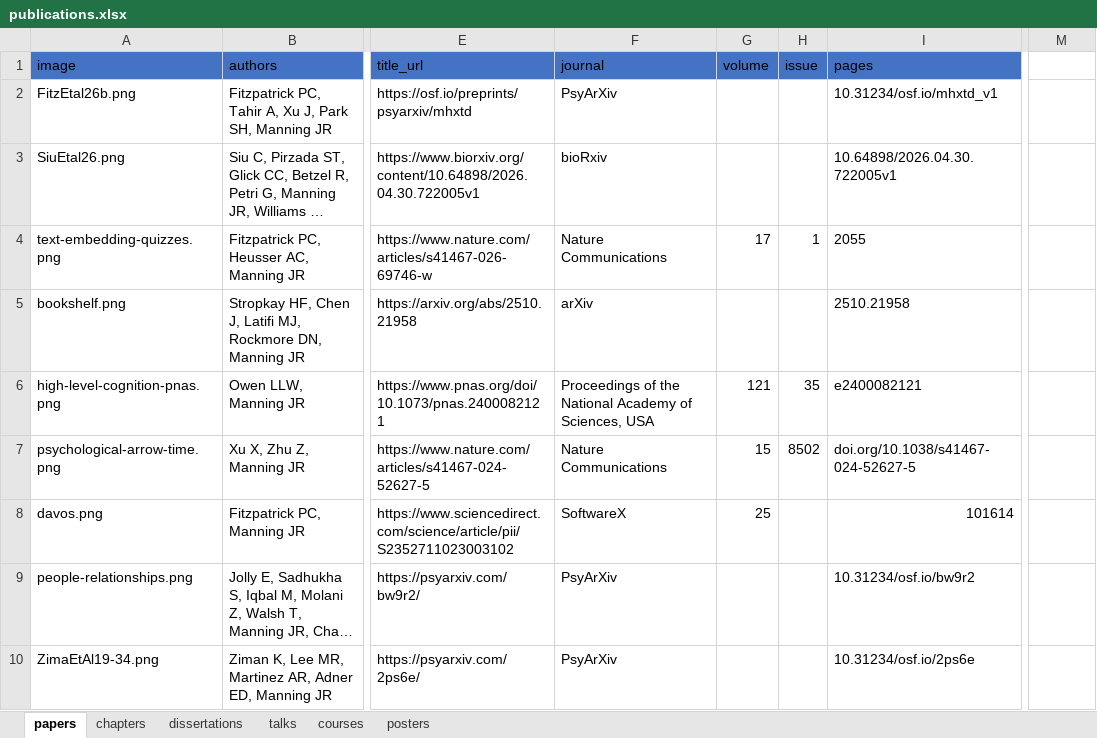
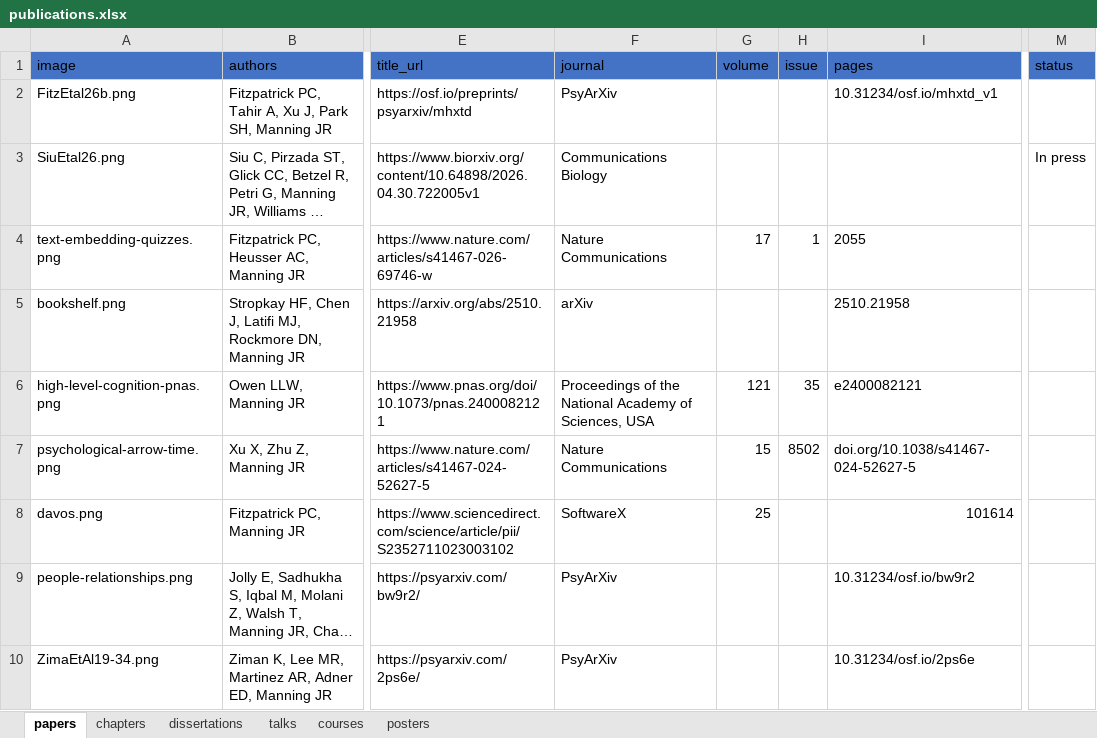
Before and after one commit to ContextLab/contextlab.github.io, an Excel workbook: data/publications.xlsx, sheet papers, drawn as a sheet; only a part is shown, gaps mark what is left out; long unchanged cells end in …; values as stored, in another font and other column widths than the file's, no borders; the diff names each change by its address in the sheet, - before the commit and + after, or states it on an @@ line.

```diff
--- a/data/publications.xlsx (sheet papers)
+++ b/data/publications.xlsx (sheet papers)
-M1: (empty)
+M1: status
-M1 fill: none
+M1 fill: #4472C4
-F3 (journal): bioRxiv
+F3 (journal): Communications Biology
-I3 (pages): 10.64898/2026.04.30.722005v1
+I3 (pages): (empty)
-M3 (status): (empty)
+M3 (status): In press
```
Also changed, not shown: 1 other file.
